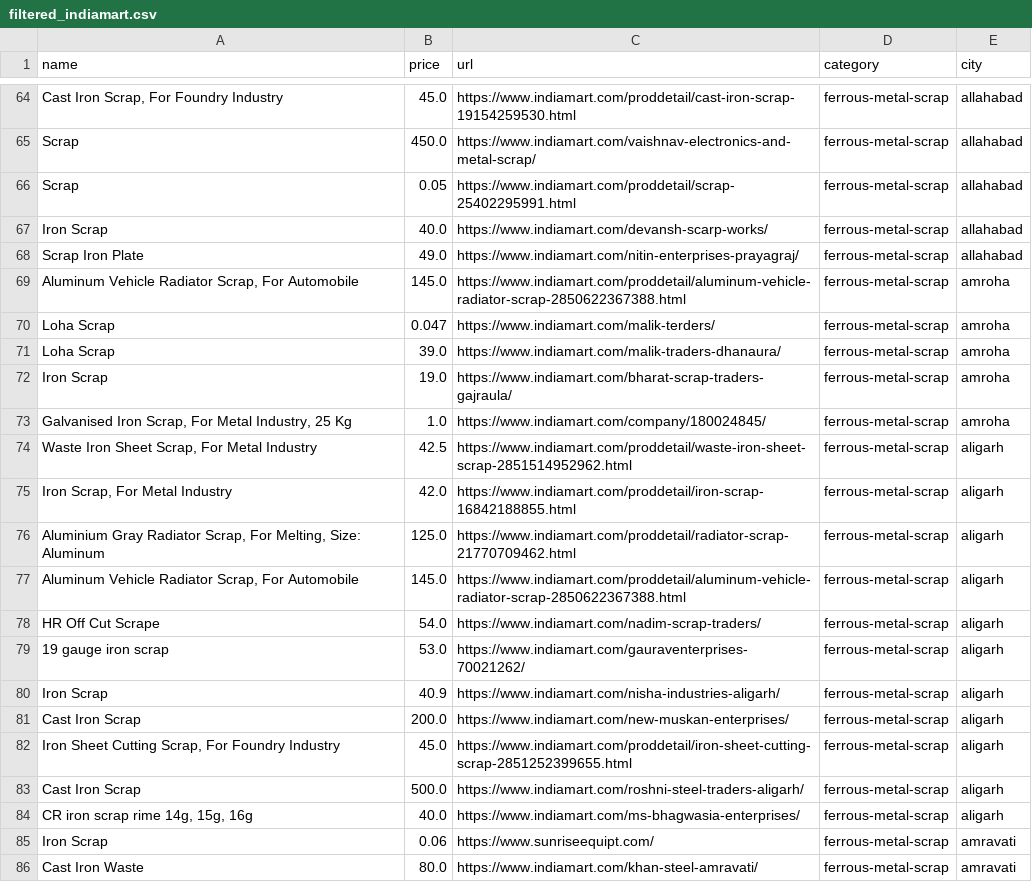
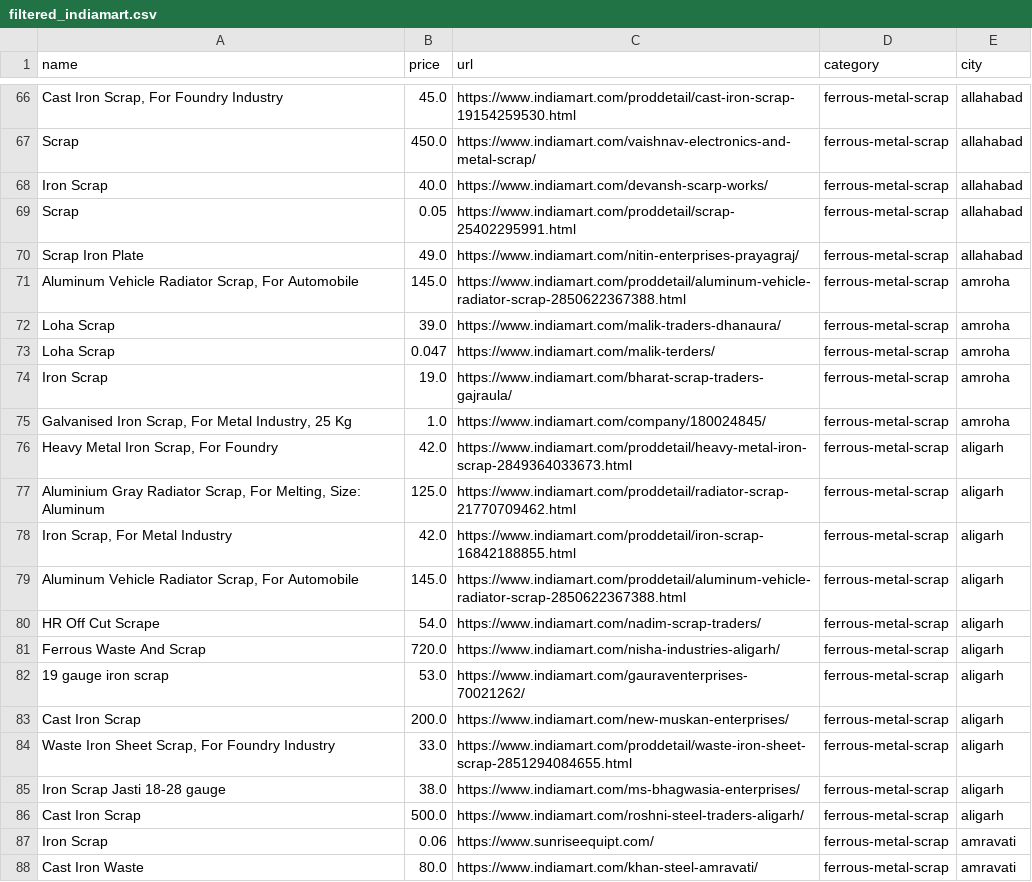
Before and after one commit to arianGh1/020604-Automated-Webscrapping, a CSV file: myproject/filtered_indiamart.csv, drawn as a sheet; only a part is shown, gaps mark what is left out; removed rows and columns are numbered as before the commit, all else as after; the diff covers the shown part only; the diff names each change by its address in the sheet, - before the commit and + after, or states it on an @@ line.

```diff
--- a/myproject/filtered_indiamart.csv
+++ b/myproject/filtered_indiamart.csv
@@ row 67 moved to row 68: Iron Scrap @@
@@ row 71 moved to row 72: Loha Scrap @@
-A76 (name): Waste Iron Sheet Scrap, For Metal Industry
+A76 (name): Heavy Metal Iron Scrap, For Foundry
-B76 (price): 42.5
+B76 (price): 42.0
-C76 (url): https://www.indiamart.com/proddetail/waste-iron-sheet-scrap-2851514952962.html
+C76 (url): https://www.indiamart.com/proddetail/heavy-metal-iron-scrap-2849364033673.html
@@ row 76 moved to row 77: Aluminium Gray Radiator Scrap, For Melti… @@
+row 81: Ferrous Waste And Scrap | 720.0 | https://www.indiamart.com/nisha-industries-aligarh/ | ferrous-metal-scrap | aligarh
-row 80: Iron Scrap | 40.9 | https://www.indiamart.com/nisha-industries-aligarh/ | ferrous-metal-scrap | aligarh
-A84 (name): Iron Sheet Cutting Scrap, For Foundry Industry
+A84 (name): Waste Iron Sheet Scrap, For Foundry Industry
-B84 (price): 45.0
+B84 (price): 33.0
-C84 (url): https://www.indiamart.com/proddetail/iron-sheet-cutting-scrap-2851252399655.html
+C84 (url): https://www.indiamart.com/proddetail/waste-iron-sheet-scrap-2851294084655.html
+row 85: Iron Scrap Jasti 18-28 gauge | 38.0 | https://www.indiamart.com/ms-bhagwasia-enterprises/ | ferrous-metal-scrap | aligarh
-row 84: CR iron scrap rime 14g, 15g, 16g | 40.0 | https://www.indiamart.com/ms-bhagwasia-enterprises/ | ferrous-metal-scrap | aligarh
```
Also changed, not shown: 8 added rows, 6 removed rows, 3 moved rows and 42 edited cells elsewhere in this file, 6 other files.
